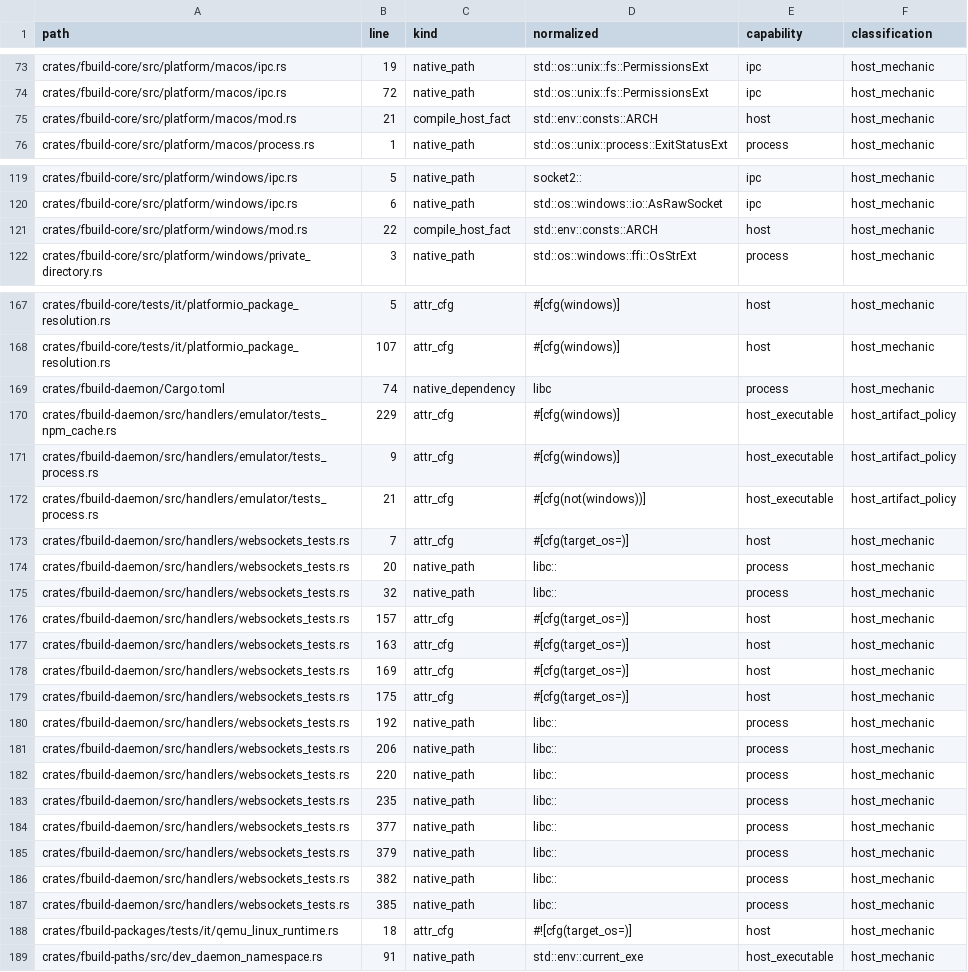
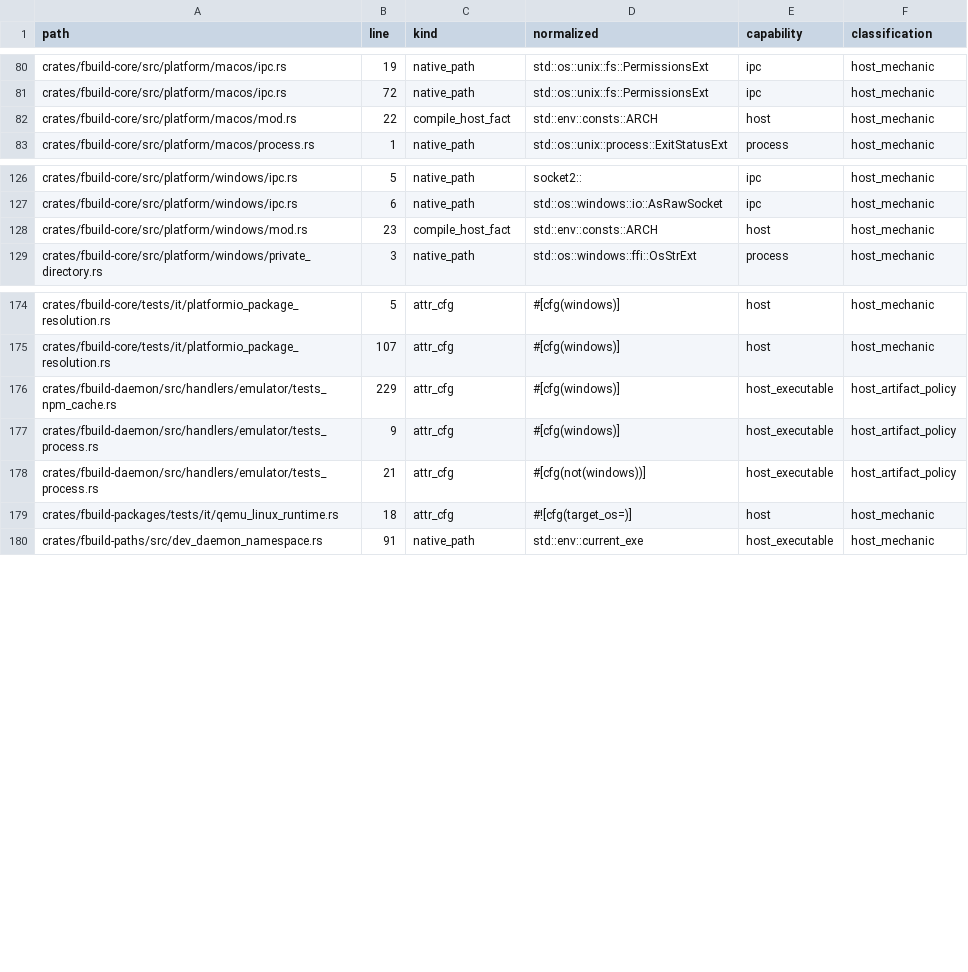
Before and after one commit to FastLED/fbuild, a TSV file: ci/platform_boundary_research.tsv, drawn as a sheet; only a part is shown, gaps mark what is left out; the diff covers the shown part only.

```diff
--- a/ci/platform_boundary_research.tsv
+++ b/ci/platform_boundary_research.tsv
@@ -74,3 +81,3 @@ crates/fbuild-core/src/platform/macos/ipc.rs	19	native_path	std::os::unix::fs::P
 crates/fbuild-core/src/platform/macos/ipc.rs	72	native_path	std::os::unix::fs::PermissionsExt	ipc	host_mechanic
-crates/fbuild-core/src/platform/macos/mod.rs	21	compile_host_fact	std::env::consts::ARCH	host	host_mechanic
+crates/fbuild-core/src/platform/macos/mod.rs	22	compile_host_fact	std::env::consts::ARCH	host	host_mechanic
 crates/fbuild-core/src/platform/macos/process.rs	1	native_path	std::os::unix::process::ExitStatusExt	process	host_mechanic
@@ -120,3 +127,3 @@ crates/fbuild-core/src/platform/windows/ipc.rs	5	native_path	socket2::	ipc	host_
 crates/fbuild-core/src/platform/windows/ipc.rs	6	native_path	std::os::windows::io::AsRawSocket	ipc	host_mechanic
-crates/fbuild-core/src/platform/windows/mod.rs	22	compile_host_fact	std::env::consts::ARCH	host	host_mechanic
+crates/fbuild-core/src/platform/windows/mod.rs	23	compile_host_fact	std::env::consts::ARCH	host	host_mechanic
 crates/fbuild-core/src/platform/windows/private_directory.rs	3	native_path	std::os::windows::ffi::OsStrExt	process	host_mechanic
@@ -168,3 +175,2 @@ crates/fbuild-core/tests/it/platformio_package_resolution.rs	5	attr_cfg	#[cfg(wi
 crates/fbuild-core/tests/it/platformio_package_resolution.rs	107	attr_cfg	#[cfg(windows)]	host	host_mechanic
-crates/fbuild-daemon/Cargo.toml	74	native_dependency	libc	process	host_mechanic
 crates/fbuild-daemon/src/handlers/emulator/tests_npm_cache.rs	229	attr_cfg	#[cfg(windows)]	host_executable	host_artifact_policy
@@ -172,17 +178,2 @@ crates/fbuild-daemon/src/handlers/emulator/tests_process.rs	9	attr_cfg	#[cfg(win
 crates/fbuild-daemon/src/handlers/emulator/tests_process.rs	21	attr_cfg	#[cfg(not(windows))]	host_executable	host_artifact_policy
-crates/fbuild-daemon/src/handlers/websockets_tests.rs	7	attr_cfg	#[cfg(target_os=)]	host	host_mechanic
-crates/fbuild-daemon/src/handlers/websockets_tests.rs	20	native_path	libc::	process	host_mechanic
-crates/fbuild-daemon/src/handlers/websockets_tests.rs	32	native_path	libc::	process	host_mechanic
-crates/fbuild-daemon/src/handlers/websockets_tests.rs	157	attr_cfg	#[cfg(target_os=)]	host	host_mechanic
-crates/fbuild-daemon/src/handlers/websockets_tests.rs	163	attr_cfg	#[cfg(target_os=)]	host	host_mechanic
-crates/fbuild-daemon/src/handlers/websockets_tests.rs	169	attr_cfg	#[cfg(target_os=)]	host	host_mechanic
-crates/fbuild-daemon/src/handlers/websockets_tests.rs	175	attr_cfg	#[cfg(target_os=)]	host	host_mechanic
-crates/fbuild-daemon/src/handlers/websockets_tests.rs	192	native_path	libc::	process	host_mechanic
-crates/fbuild-daemon/src/handlers/websockets_tests.rs	206	native_path	libc::	process	host_mechanic
-crates/fbuild-daemon/src/handlers/websockets_tests.rs	220	native_path	libc::	process	host_mechanic
-crates/fbuild-daemon/src/handlers/websockets_tests.rs	235	native_path	libc::	process	host_mechanic
-crates/fbuild-daemon/src/handlers/websockets_tests.rs	377	native_path	libc::	process	host_mechanic
-crates/fbuild-daemon/src/handlers/websockets_tests.rs	379	native_path	libc::	process	host_mechanic
-crates/fbuild-daemon/src/handlers/websockets_tests.rs	382	native_path	libc::	process	host_mechanic
-crates/fbuild-daemon/src/handlers/websockets_tests.rs	385	native_path	libc::	process	host_mechanic
 crates/fbuild-packages/tests/it/qemu_linux_runtime.rs	18	attr_cfg	#![cfg(target_os=)]	host	host_mechanic
```
Also changed, not shown: 7 added rows and 1 edited cell elsewhere in this file, ci/platform_boundary_ledger.tsv, 14 other files.
